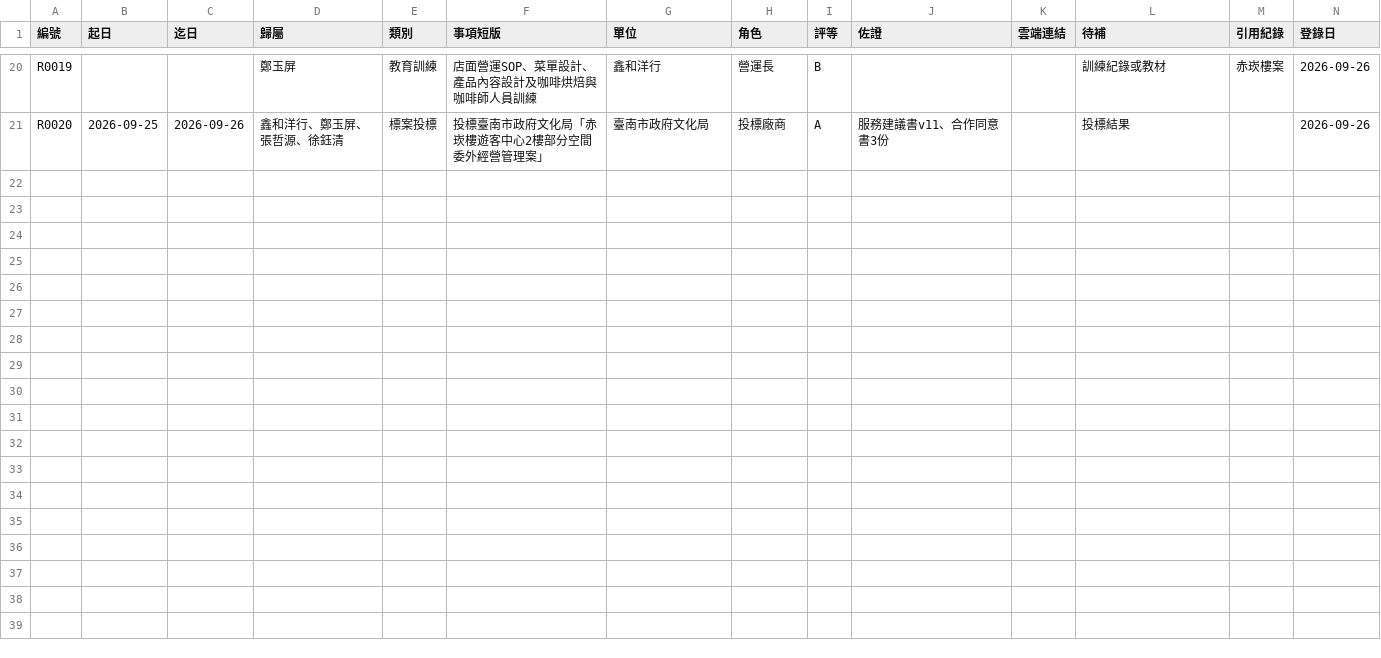
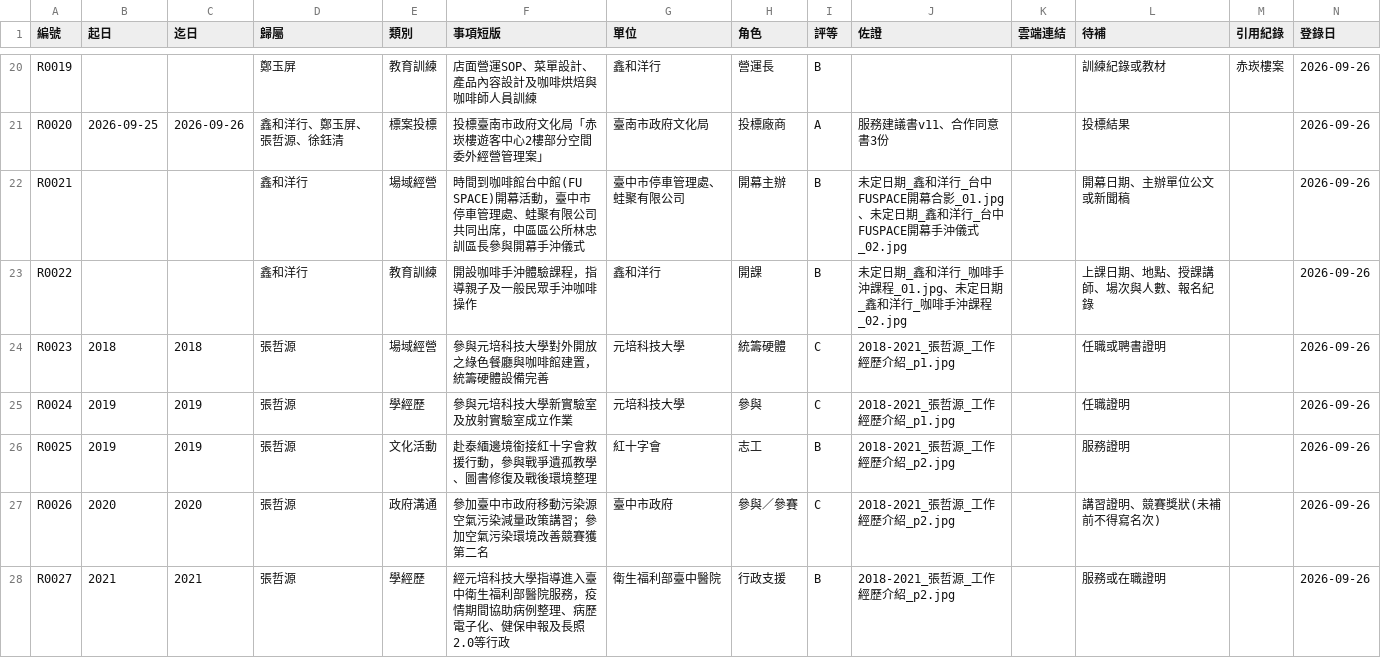
Before and after one commit to onlycoffee99/home-1, a CSV file: 資歷庫/實績總表.csv, drawn as a sheet; only a part is shown, gaps mark what is left out.

```diff
--- a/資歷庫/實績總表.csv
+++ b/資歷庫/實績總表.csv
@@ -21 +21,8 @@ R0019,,,鄭玉屏,教育訓練,店面營運SOP、菜單設計、產品內容設
 R0020,2026-09-25,2026-09-26,鑫和洋行、鄭玉屏、張哲源、徐鈺清,標案投標,投標臺南市政府文化局「赤崁樓遊客中心2樓部分空間委外經營管理案」,臺南市政府文化局,投標廠商,A,服務建議書v11、合作同意書3份,,投標結果,,2026-09-26
+R0021,,,鑫和洋行,場域經營,時間到咖啡館台中館(FU SPACE)開幕活動，臺中市停車管理處、蛙聚有限公司共同出席，中區區公所林忠訓區長參與開幕手沖儀式,臺中市停車管理處、蛙聚有限公司,開幕主辦,B,未定日期_鑫和洋行_台中FUSPACE開幕合影_01.jpg、未定日期_鑫和洋行_台中FUSPACE開幕手沖儀式_02.jpg,,開幕日期、主辦單位公文或新聞稿,,2026-09-26
+R0022,,,鑫和洋行,教育訓練,開設咖啡手沖體驗課程，指導親子及一般民眾手沖咖啡操作,鑫和洋行,開課,B,未定日期_鑫和洋行_咖啡手沖課程_01.jpg、未定日期_鑫和洋行_咖啡手沖課程_02.jpg,,上課日期、地點、授課講師、場次與人數、報名紀錄,,2026-09-26
+R0023,2018,2018,張哲源,場域經營,參與元培科技大學對外開放之綠色餐廳與咖啡館建置，統籌硬體設備完善,元培科技大學,統籌硬體,C,2018-2021_張哲源_工作經歷介紹_p1.jpg,,任職或聘書證明,,2026-09-26
+R0024,2019,2019,張哲源,學經歷,參與元培科技大學新實驗室及放射實驗室成立作業,元培科技大學,參與,C,2018-2021_張哲源_工作經歷介紹_p1.jpg,,任職證明,,2026-09-26
+R0025,2019,2019,張哲源,文化活動,赴泰緬邊境銜接紅十字會救援行動，參與戰爭遺孤教學、圖書修復及戰後環境整理,紅十字會,志工,B,2018-2021_張哲源_工作經歷介紹_p2.jpg,,服務證明,,2026-09-26
+R0026,2020,2020,張哲源,政府溝通,參加臺中市政府移動污染源空氣污染減量政策講習；參加空氣污染環境改善競賽獲第二名,臺中市政府,參與／參賽,C,2018-2021_張哲源_工作經歷介紹_p2.jpg,,講習證明、競賽獎狀(未補前不得寫名次),,2026-09-26
+R0027,2021,2021,張哲源,學經歷,經元培科技大學指導進入臺中衛生福利部醫院服務，疫情期間協助病例整理、病歷電子化、健保申報及長照2.0等行政,衛生福利部臺中醫院,行政支援,B,2018-2021_張哲源_工作經歷介紹_p2.jpg,,服務或在職證明,,2026-09-26
```
Also changed, not shown: 10 other files.
